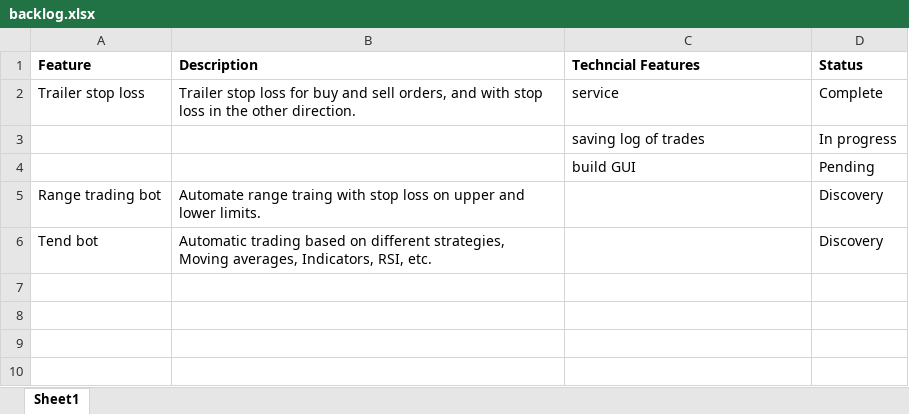
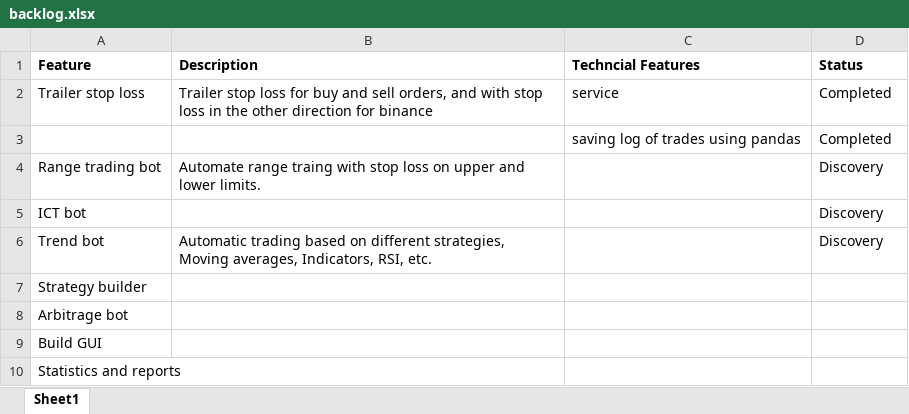
Before and after one commit to ahmedelnahel/crypbots, an Excel workbook: backlog.xlsx, sheet Sheet1, drawn as a sheet; values as stored, in another font and other column widths than the file's, no borders; removed rows and columns are numbered as before the commit, all else as after; the diff names each change by its address in the sheet, - before the commit and + after, or states it on an @@ line.

Commit message:
update backlog

```diff
--- a/backlog.xlsx (sheet Sheet1)
+++ b/backlog.xlsx (sheet Sheet1)
-B2 (Description): …the other direction.
+B2 (Description): …the other direction for binance
-D2 (Status): Complete
+D2 (Status): Completed
-row 3:  |  | saving log of trades | In progress
-row 4:  |  | build GUI | Pending
+row 3:  |  | saving log of trades using pandas | Completed
+row 5: ICT bot |  |  | Discovery
-A6 (Feature): Tend bot
+A6 (Feature): Trend bot
+row 7: Strategy builder
+row 8: Arbitrage bot
+row 9: Build GUI
+row 10: Statistics and reports
```
